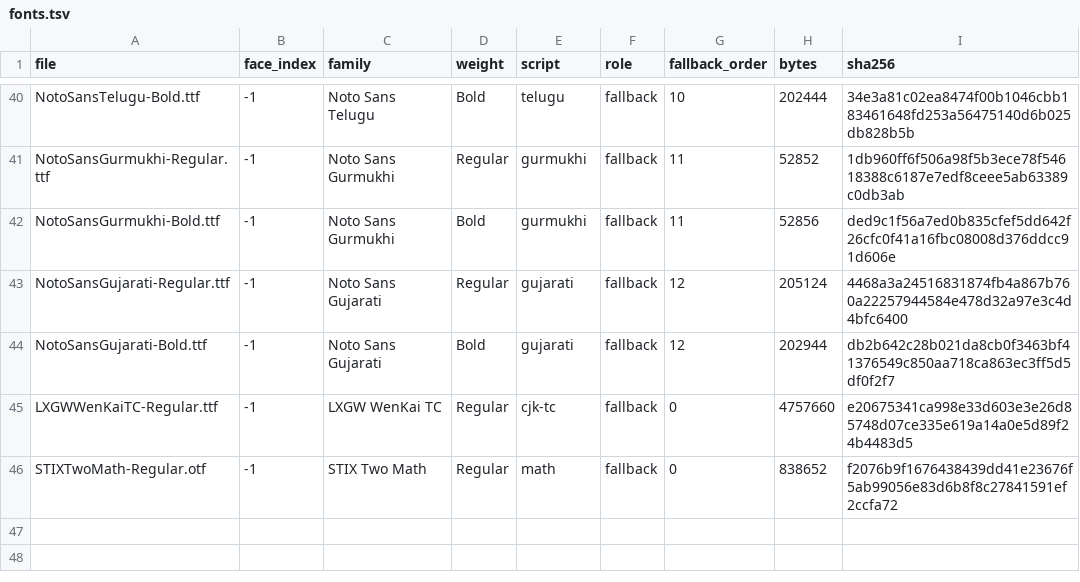
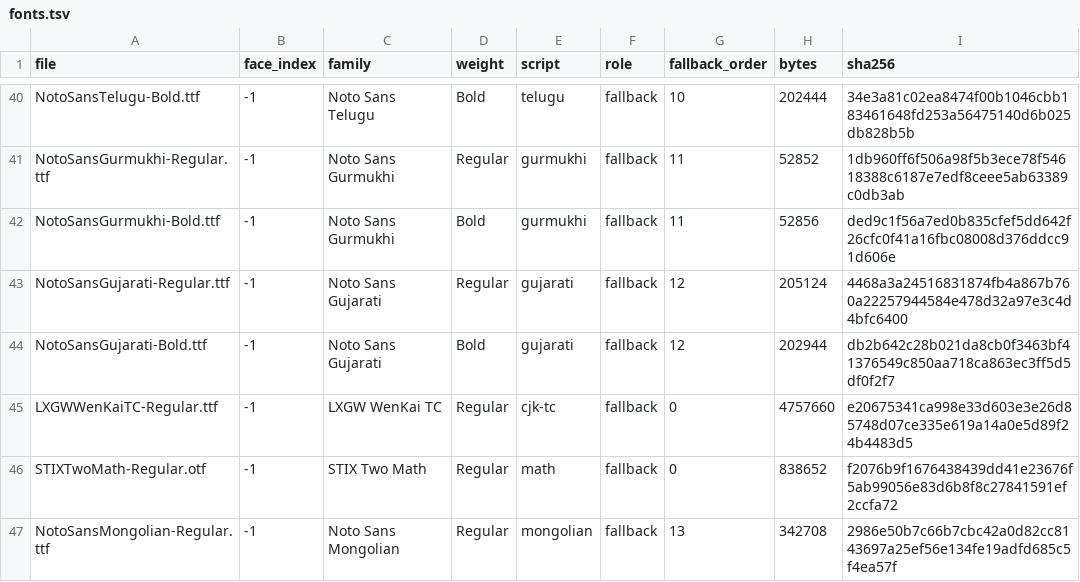
Before and after one commit to starling-build/starling, a TSV file: apps/OfficeApp/Sources/OfficeApp/Resources/fonts/fonts.tsv, drawn as a sheet; only a part is shown, gaps mark what is left out; the diff names each change by its address in the sheet, - before the commit and + after, or states it on an @@ line.

```diff
--- a/apps/OfficeApp/Sources/OfficeApp/Resources/fonts/fonts.tsv
+++ b/apps/OfficeApp/Sources/OfficeApp/Resources/fonts/fonts.tsv
+row 47: NotoSansMongolian-Regular.ttf | -1 | Noto Sans Mongolian | Regular | mongolian | fallback | 13 | 342708 | 2986e50b7c66b7cbc42a0d82cc8143697a25ef56e134fe19adfd685c5f4ea57f
```
Also changed, not shown: 8 other files.
